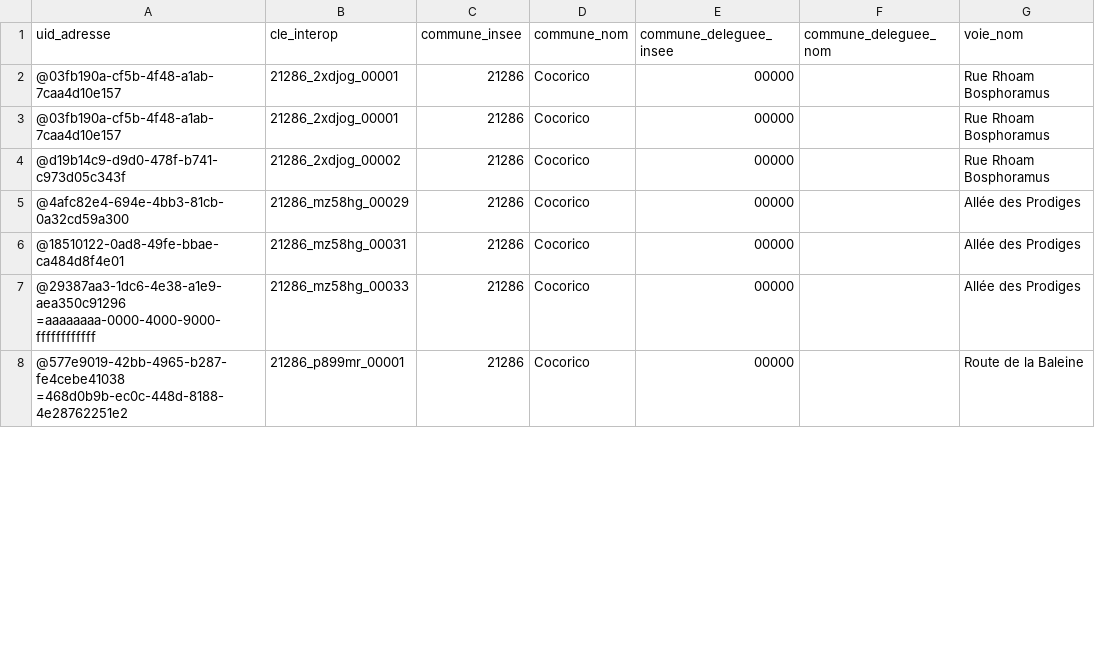
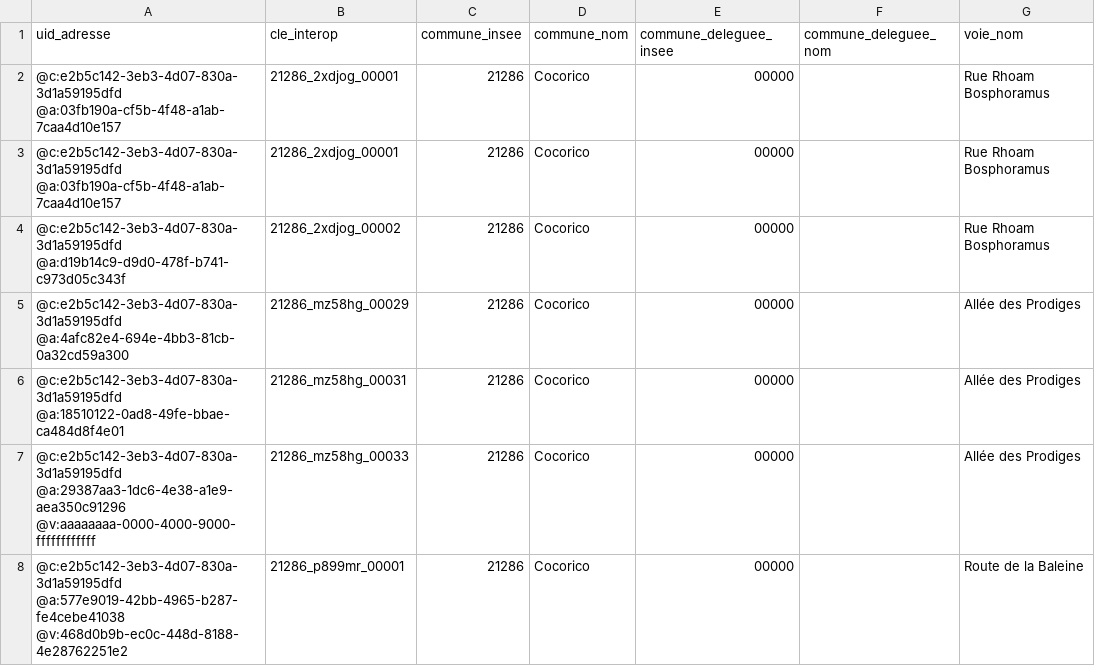
Before and after one commit to BaseAdresseNationale/id-fix, a CSV file: data-mock/adresses-21286_cocorico.partial.csv, drawn as a sheet; only a part is shown; the diff covers the shown part only; the diff names each change by its address in the sheet, - before the commit and + after, or states it on an @@ line.

Commit message:
Implement new uid-adresse BAL Format

```diff
--- a/data-mock/adresses-21286_cocorico.partial.csv
+++ b/data-mock/adresses-21286_cocorico.partial.csv
-A2:A3 (uid_adresse): @03fb190a-cf5b-4f48-a1ab-7caa4d10e157
+A2:A3 (uid_adresse): @c:e2b5c142-3eb3-4d07-830a-3d1a59195dfd @a:03fb190a-cf5b-4f48-a1ab-7caa4d10e157
-A4 (uid_adresse): @d19b14c9-d9d0-478f-b741-c973d05c343f
+A4 (uid_adresse): @c:e2b5c142-3eb3-4d07-830a-3d1a59195dfd @a:d19b14c9-d9d0-478f-b741-c973d05c343f
-A5 (uid_adresse): @4afc82e4-694e-4bb3-81cb-0a32cd59a300
+A5 (uid_adresse): @c:e2b5c142-3eb3-4d07-830a-3d1a59195dfd @a:4afc82e4-694e-4bb3-81cb-0a32cd59a300
-A6 (uid_adresse): @18510122-0ad8-49fe-bbae-ca484d8f4e01
+A6 (uid_adresse): @c:e2b5c142-3eb3-4d07-830a-3d1a59195dfd @a:18510122-0ad8-49fe-bbae-ca484d8f4e01
-A7 (uid_adresse): @29387aa3-1dc6-4e38-a1e9-aea350c91296 =aaaaaaaa-0000-4000-9000-ffffffffffff
+A7 (uid_adresse): @c:e2b5c142-3eb3-4d07-830a-3d1a59195dfd @a:29387aa3-1dc6-4e38-a1e9-aea350c91296 @v:aaaaaaaa-0000-4000-9000-ffffffffffff
-A8 (uid_adresse): @577e9019-42bb-4965-b287-fe4cebe41038 =468d0b9b-ec0c-448d-8188-4e28762251e2
+A8 (uid_adresse): @c:e2b5c142-3eb3-4d07-830a-3d1a59195dfd @a:577e9019-42bb-4965-b287-fe4cebe41038 @v:468d0b9b-ec0c-448d-8188-4e28762251e2
```
Also changed, not shown: 25 edited cells elsewhere in this file, 6 other files.
